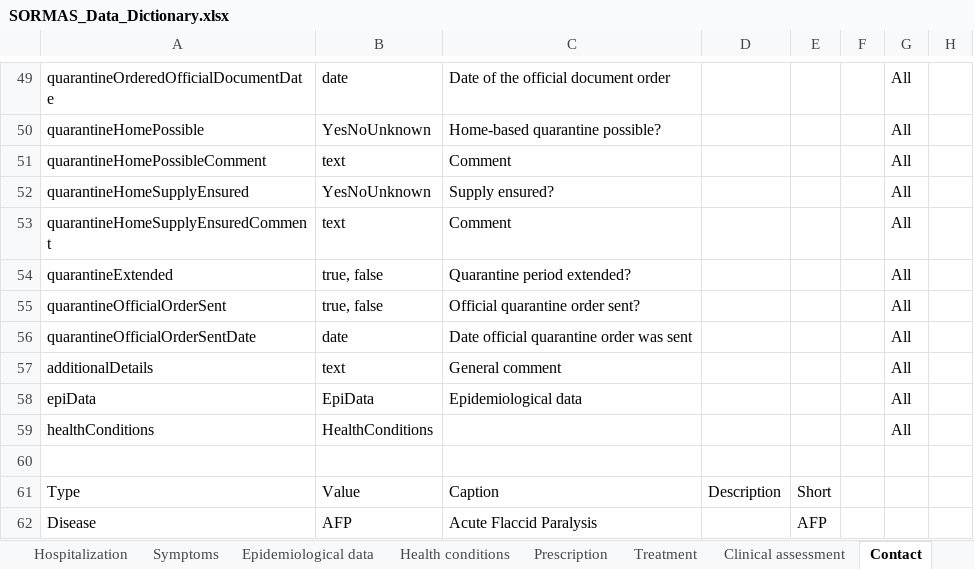
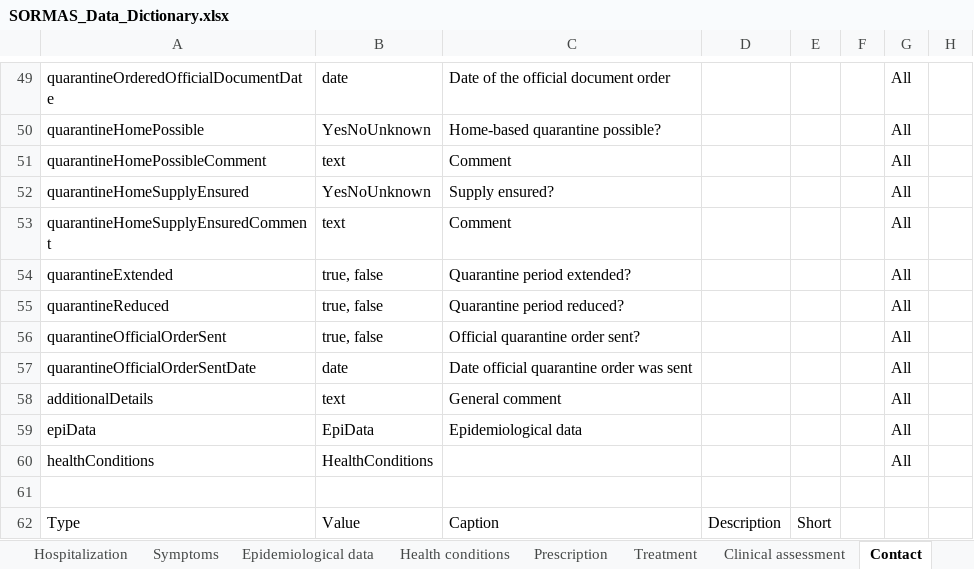
Before and after one commit to omoluabidotcom/APMIS-Project, an Excel workbook: sormas-api/src/main/resources/doc/SORMAS_Data_Dictionary.xlsx, sheet Contact, drawn as a sheet; only a part is shown, gaps mark what is left out; the shorter side is filled out with more unchanged rows; values as stored, in another font and other column widths than the file's, no borders; table styles not drawn; the diff names each change by its address in the sheet, - before the commit and + after, or states it on an @@ line.

Commit message:
#2235 update onChange method for quarantine dates

```diff
--- a/sormas-api/src/main/resources/doc/SORMAS_Data_Dictionary.xlsx (sheet Contact)
+++ b/sormas-api/src/main/resources/doc/SORMAS_Data_Dictionary.xlsx (sheet Contact)
+row 55: quarantineReduced | true, false | Quarantine period reduced? |  |  |  | All
```
Also changed, not shown: sheet Case, sheet About, 2 other files.
